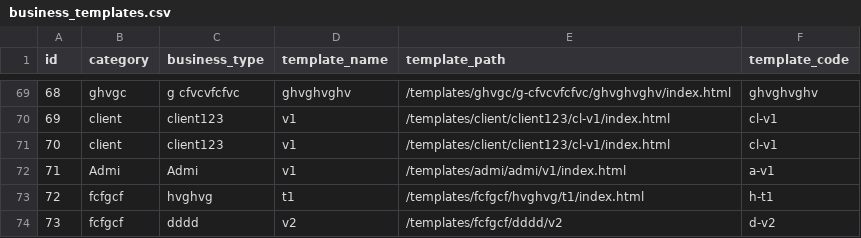
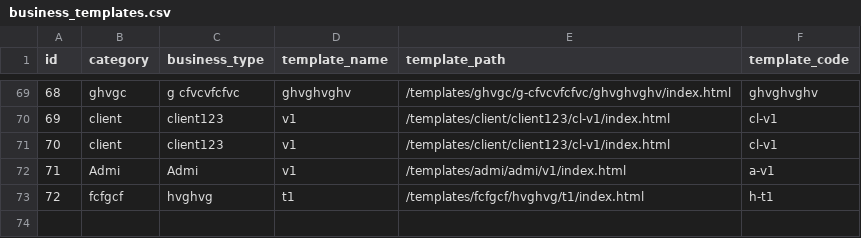
Before and after one commit to relladinesh/AgenticThatWAAS, a CSV file: data csv/business_templates.csv, drawn as a sheet; only a part is shown, gaps mark what is left out; the diff names each change by its address in the sheet, - before the commit and + after, or states it on an @@ line.

Commit message:
Auto-sync: Bulk delete dddd templates

```diff
--- a/data csv/business_templates.csv
+++ b/data csv/business_templates.csv
-row 74: 73 | fcfgcf | dddd | v2 | /templates/fcfgcf/dddd/v2 | d-v2
```
Also changed, not shown: 1 other file.
